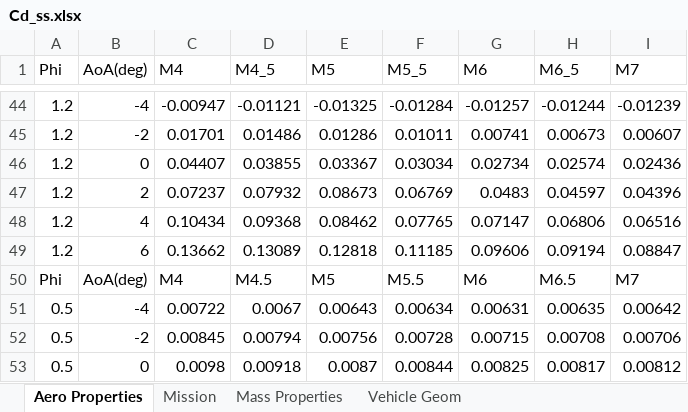
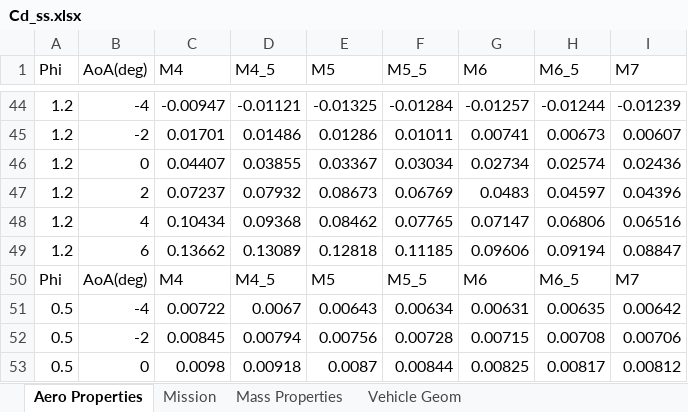
Before and after one commit to cturner2036/Hypersonics, an Excel workbook: Cd_ss.xlsx, sheet Aero Properties, drawn as a sheet; only a part is shown, gaps mark what is left out; values as stored, in another font and other column widths than the file's, no borders; the diff names each change by its address in the sheet, - before the commit and + after, or states it on an @@ line.

```diff
--- a/Cd_ss.xlsx (sheet Aero Properties)
+++ b/Cd_ss.xlsx (sheet Aero Properties)
-D50 (M4_5): M4.5
+D50 (M4_5): M4_5
-F50 (M5_5): M5.5
+F50 (M5_5): M5_5
-H50 (M6_5): M6.5
+H50 (M6_5): M6_5
```
Also changed, not shown: 4 other files.
